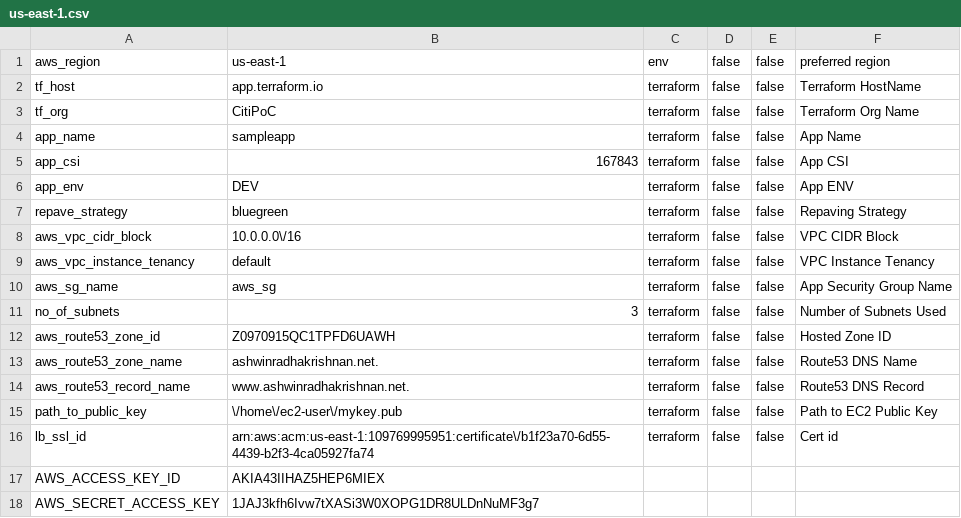
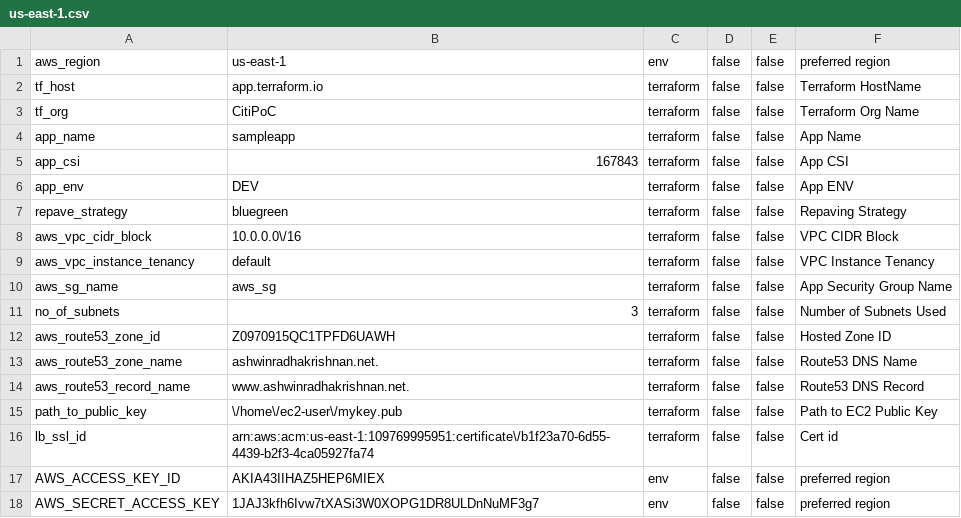
Before and after one commit to ashwinbittu/citisampleapp, a CSV file: network/dev/us-east-1.csv, drawn as a sheet.

Commit message:
Update us-east-1.csv

```diff
--- a/network/dev/us-east-1.csv
+++ b/network/dev/us-east-1.csv
@@ -16,3 +16,3 @@ path_to_public_key;\/home\/ec2-user\/mykey.pub;terraform;false;false;Path to EC2
 lb_ssl_id;arn:aws:acm:us-east-1:109769995951:certificate\/b1f23a70-6d55-4439-b2f3-4ca05927fa74;terraform;false;false;Cert id
-AWS_ACCESS_KEY_ID;AKIA43IIHAZ5HEP6MIEX
-AWS_SECRET_ACCESS_KEY;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
+AWS_ACCESS_KEY_ID;AKIA43IIHAZ5HEP6MIEX;env;false;false;preferred region
+AWS_SECRET_ACCESS_KEY;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;env;false;false;preferred region
```
